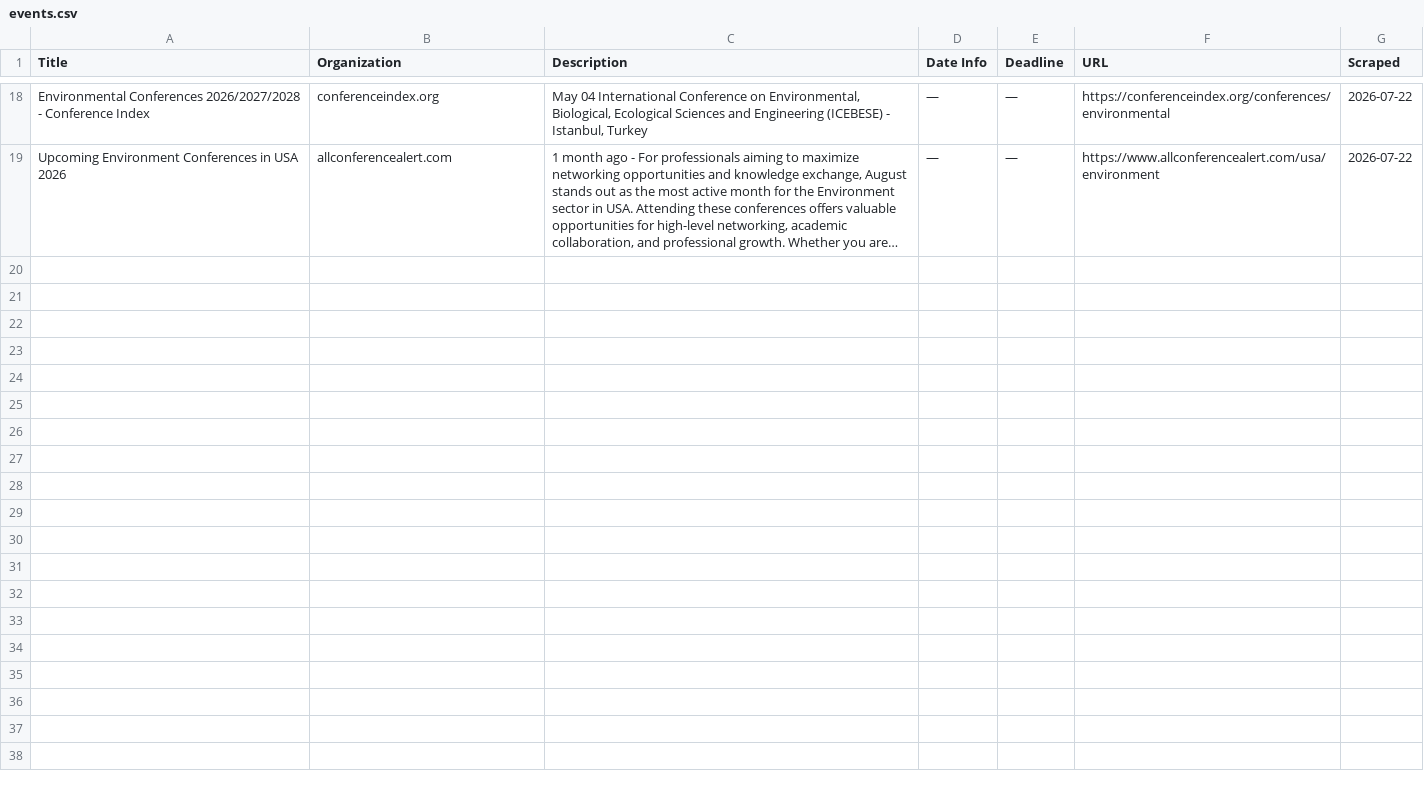
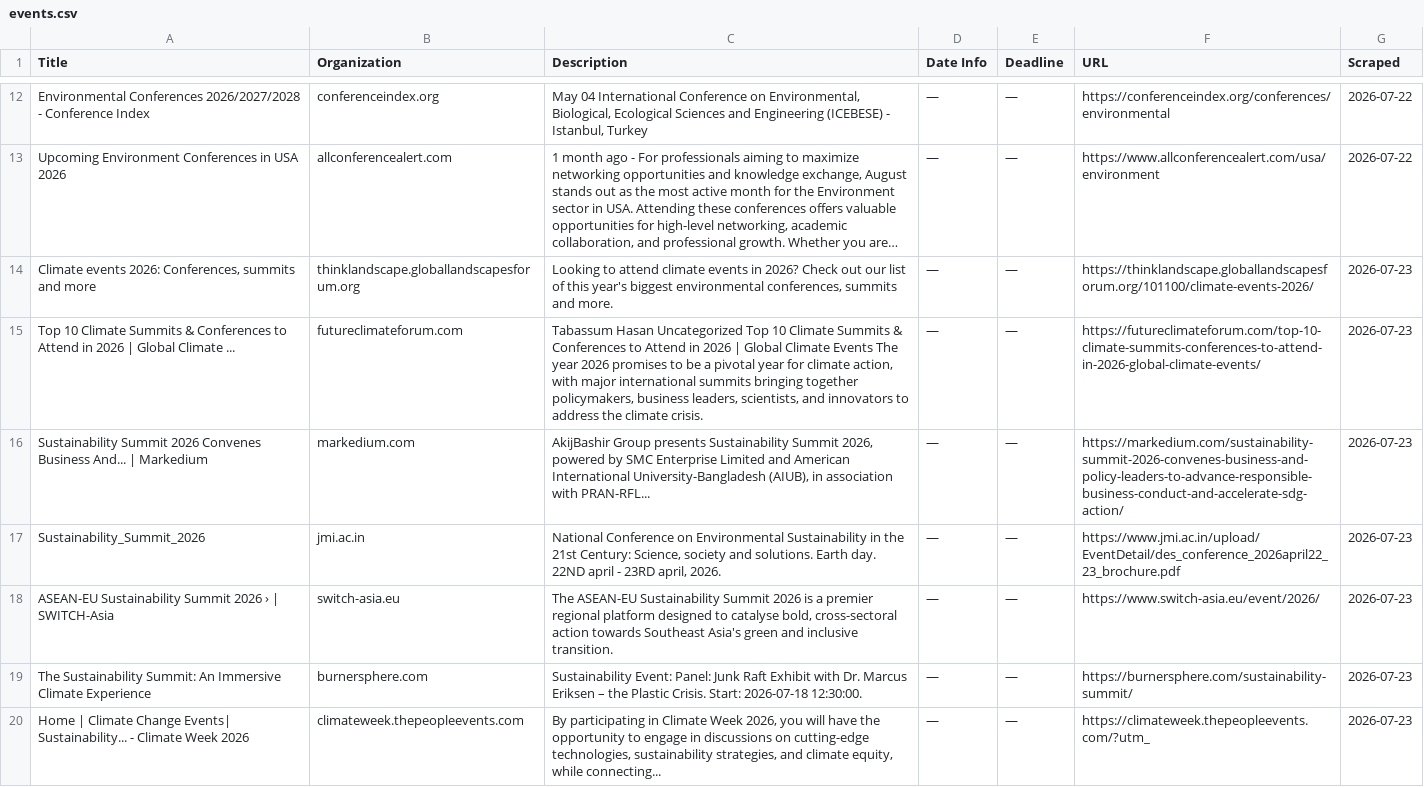
Before and after one commit to columbia-consulting/climate-cardinals-newsletter, a CSV file: weekly_data/events.csv, drawn as a sheet; only a part is shown, gaps mark what is left out; long unchanged cells end in …; the diff covers the shown part only; the diff names each change by its address in the sheet, - before the commit and + after, or states it on an @@ line.

```diff
--- a/weekly_data/events.csv
+++ b/weekly_data/events.csv
+row 14: Climate events 2026: Conferences, summits and more | thinklandscape.globallandscapesforum.org | Looking to attend climate events in 2026? Check out our list of this year's biggest environmental conferences, summits and more. | — | — | https://thinklandscape.globallandscapesforum.org/101100/climate-events-2026/ | 2026-07-23
+row 15: Top 10 Climate Summits & Conferences to Attend in 2026 | Global Climate ... | futureclimateforum.com | Tabassum Hasan Uncategorized Top 10 Climate Summits & Conferences to Attend in 2026 | Global Climate Events The year 2026 promises to be a pivotal year for climate action, with major international summits bringing together policymakers, business leaders, scientists, and innovators to address the climate crisis. | — | — | https://futureclimateforum.com/top-10-climate-summits-conferences-to-attend-in-2026-global-climate-events/ | 2026-07-23
+row 16: Sustainability Summit 2026 Convenes Business And... | Markedium | markedium.com | AkijBashir Group presents Sustainability Summit 2026, powered by SMC Enterprise Limited and American International University-Bangladesh (AIUB), in association with PRAN-RFL... | — | — | https://markedium.com/sustainability-summit-2026-convenes-business-and-policy-leaders-to-advance-responsible-business-conduct-and-accelerate-sdg-action/ | 2026-07-23
+row 17: Sustainability_Summit_2026 | jmi.ac.in | National Conference on Environmental Sustainability in the 21st Century: Science, society and solutions. Earth day. 22ND april - 23RD april, 2026. | — | — | https://www.jmi.ac.in/upload/EventDetail/des_conference_2026april22_23_brochure.pdf | 2026-07-23
+row 18: ASEAN-EU Sustainability Summit 2026 › | SWITCH-Asia | switch-asia.eu | The ASEAN-EU Sustainability Summit 2026 is a premier regional platform designed to catalyse bold, cross-sectoral action towards Southeast Asia's green and inclusive transition. | — | — | https://www.switch-asia.eu/event/2026/ | 2026-07-23
+row 19: The Sustainability Summit: An Immersive Climate Experience | burnersphere.com | Sustainability Event: Panel: Junk Raft Exhibit with Dr. Marcus Eriksen – the Plastic Crisis. Start: 2026-07-18 12:30:00. | — | — | https://burnersphere.com/sustainability-summit/ | 2026-07-23
+row 20: Home | Climate Change Events| Sustainability... - Climate Week 2026 | climateweek.thepeopleevents.com | By participating in Climate Week 2026, you will have the opportunity to engage in discussions on cutting-edge technologies, sustainability strategies, and climate equity, while connecting... | — | — | https://climateweek.thepeopleevents.com/?utm_ | 2026-07-23
```
Also changed, not shown: 6 added rows and 6 removed rows elsewhere in this file, weekly_data/csr_reports.csv, weekly_data/experts.csv, 2 other files.
